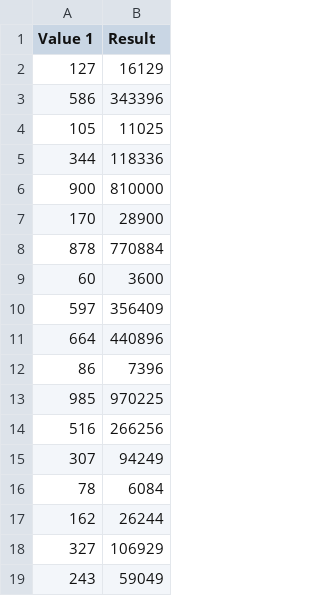
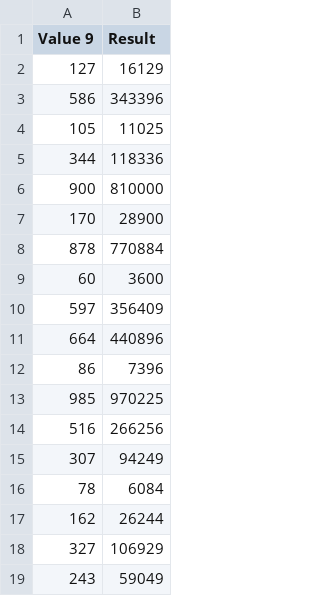
Before and after one commit to vnjit/IS601-Calculator, a CSV file: src/datafile/Square.csv, drawn as a sheet.

```diff
--- a/src/datafile/Square.csv
+++ b/src/datafile/Square.csv
@@ -1,2 +1,2 @@
-Value 1,Result,
+Value 9,Result,
 127,16129,
```
Also changed, not shown: src/datafile/Division.csv, src/datafile/Multiplication.csv, 4 other files.
